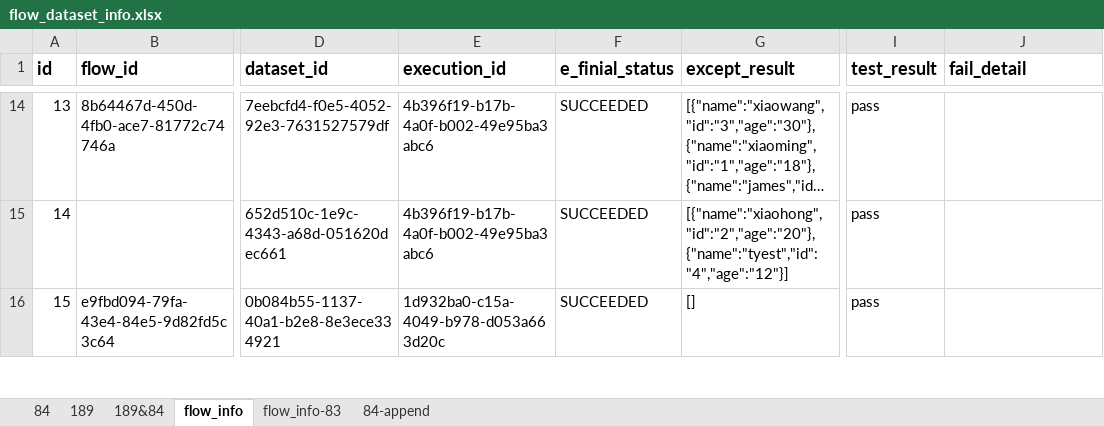
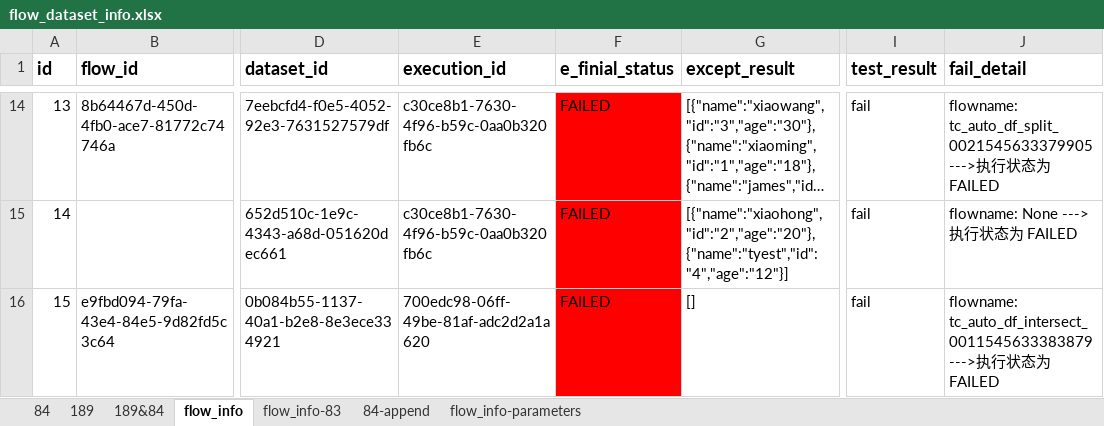
Before and after one commit to bingjiegu/For_Free, an Excel workbook: singl_api/api_test_cases/flow_dataset_info.xlsx, sheet flow_info, drawn as a sheet; only a part is shown, gaps mark what is left out; long unchanged cells end in …; values as stored, in another font and other column widths than the file's, no borders; the diff covers the shown part only; the diff names each change by its address in the sheet, - before the commit and + after, or states it on an @@ line.

```diff
--- a/singl_api/api_test_cases/flow_dataset_info.xlsx (sheet flow_info)
+++ b/singl_api/api_test_cases/flow_dataset_info.xlsx (sheet flow_info)
+sheet tab: flow_info-parameters
-E14:E15 (execution_id): 4b396f19-b17b-4a0f-b002-49e95ba3abc6
+E14:E15 (execution_id): c30ce8b1-7630-4f96-b59c-0aa0b320fb6c
-F14:F16 (e_finial_status): SUCCEEDED
+F14:F16 (e_finial_status): FAILED
-F14:F16 fill: none
+F14:F16 fill: #FF0000
-I14:I16 (test_result): pass
+I14:I16 (test_result): fail
-J14 (fail_detail): (empty)
+J14 (fail_detail): flowname: tc_auto_df_split_0021545633379905 --->执行状态为 FAILED
-J15 (fail_detail): (empty)
+J15 (fail_detail): flowname: None --->执行状态为 FAILED
-E16 (execution_id): 1d932ba0-c15a-4049-b978-d053a663d20c
+E16 (execution_id): 700edc98-06ff-49be-81af-adc2d2a1a620
-J16 (fail_detail): (empty)
+J16 (fail_detail): flowname: tc_auto_df_intersect_0011545633383879 --->执行状态为 FAILED
```
Also changed, not shown: 11 removed rows, 177 edited cells and cell formats elsewhere in this sheet, 1 other file.
